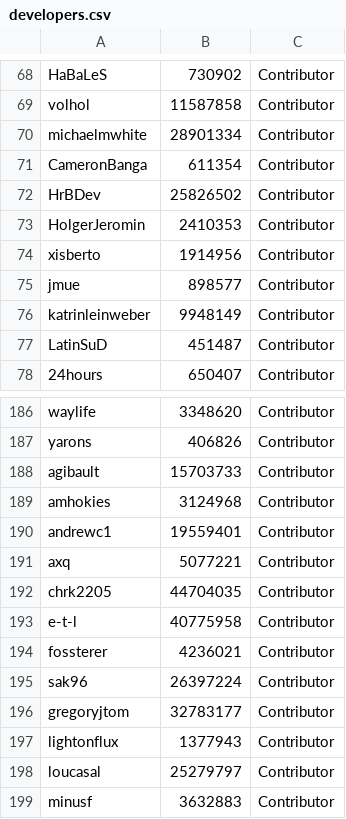
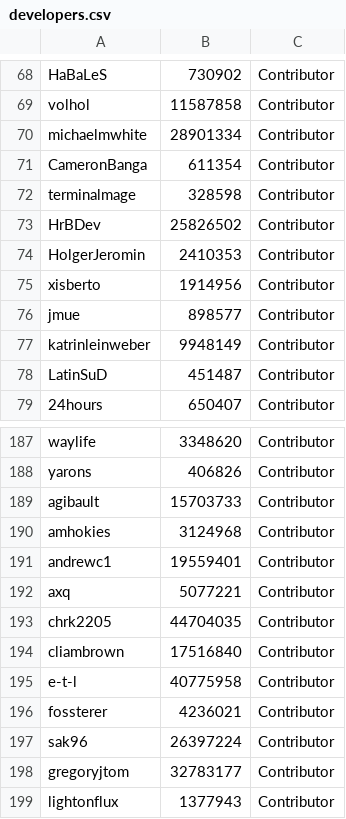
Before and after one commit to AntennaPod/AntennaPod, a CSV file: app/src/main/assets/developers.csv, drawn as a sheet; only a part is shown, gaps mark what is left out; the shorter side is filled out with more unchanged rows.

Commit message:
Update CONTRIBUTORS.md

```diff
--- a/app/src/main/assets/developers.csv
+++ b/app/src/main/assets/developers.csv
@@ -71,2 +71,3 @@ michaelmwhite;28901334;Contributor
 CameronBanga;611354;Contributor
+terminalmage;328598;Contributor
 HrBDev;25826502;Contributor
@@ -192,2 +193,3 @@ axq;5077221;Contributor
 chrk2205;44704035;Contributor
+cliambrown;17516840;Contributor
 e-t-l;40775958;Contributor
```
Also changed, not shown: 1 other file.
